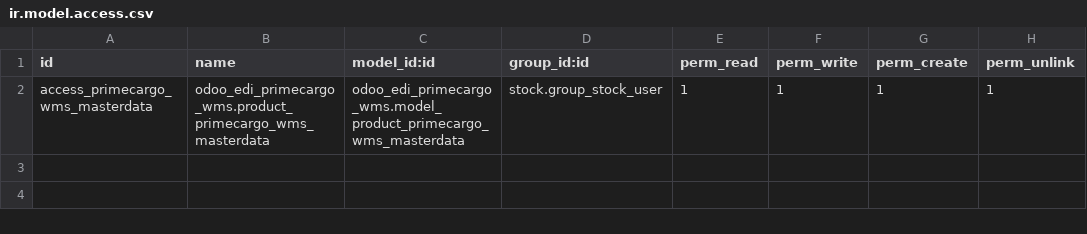
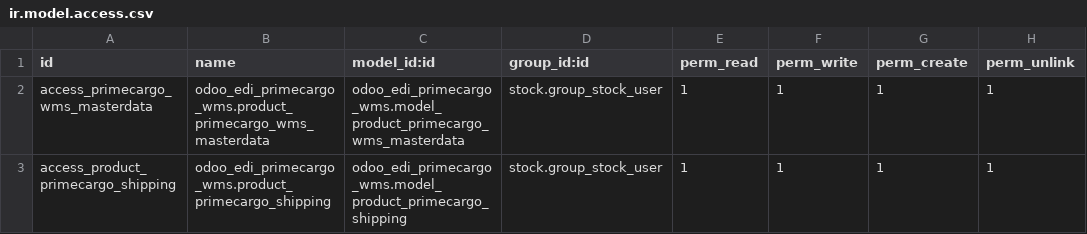
Before and after one commit to prominatedk/odoo_sh_prominatedk, a CSV file: odoo_edi_primecargo_wms/security/ir.model.access.csv, drawn as a sheet.

Commit message:
[IMP] Update PrimeCargo integration to version 1.3.0

```diff
--- a/odoo_edi_primecargo_wms/security/ir.model.access.csv
+++ b/odoo_edi_primecargo_wms/security/ir.model.access.csv
@@ -2 +2,2 @@ id,name,model_id:id,group_id:id,perm_read,perm_write,perm_create,perm_unlink
 access_primecargo_wms_masterdata,odoo_edi_primecargo_wms.product_primecargo_wms_masterdata,odoo_edi_primecargo_wms.model_product_primecargo_wms_masterdata,stock.group_stock_user,1,1,1,1
+access_product_primecargo_shipping,odoo_edi_primecargo_wms.product_primecargo_shipping,odoo_edi_primecargo_wms.model_product_primecargo_shipping,stock.group_stock_user,1,1,1,1
```
Also changed, not shown: 16 other files.
